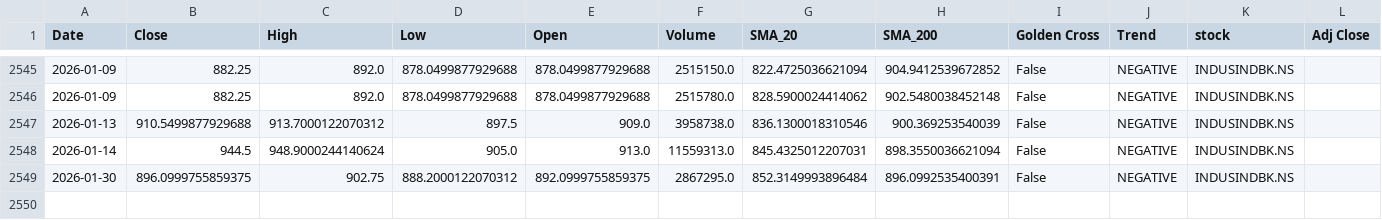
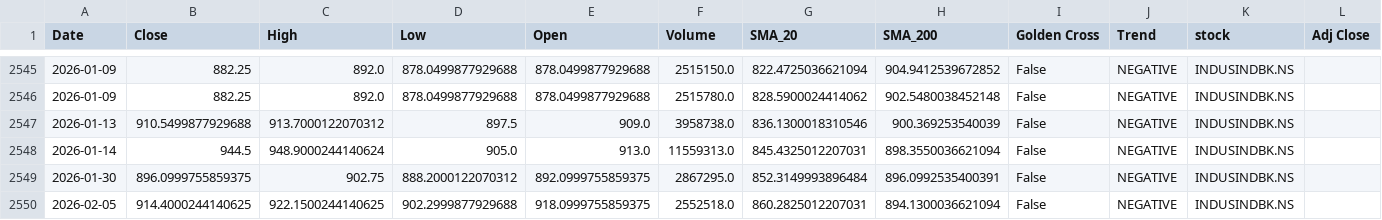
Before and after one commit to sohamdeshpande/nifty-analysis, a CSV file: data/INDUSINDBK.NS.csv, drawn as a sheet; only a part is shown, gaps mark what is left out.

```diff
--- a/data/INDUSINDBK.NS.csv
+++ b/data/INDUSINDBK.NS.csv
@@ -2549 +2549,2 @@ Date,Close,High,Low,Open,Volume,SMA_20,SMA_200,Golden Cross,Trend,stock,Adj Clos
 2026-01-30,896.0999755859375,902.75,888.2000122070312,892.0999755859375,2867295.0,852.3149993896484,896.0992535400391,False,NEGATIVE,INDUSINDBK.NS,
+2026-02-05,914.4000244140625,922.1500244140625,902.2999877929688,918.0999755859375,2552518.0,860.2825012207031,894.1300036621094,False,NEGATIVE,INDUSINDBK.NS,
```
Also changed, not shown: data/BAJAJFINSV.NS.csv, data/HDFCLIFE.NS.csv, 46 other files.
